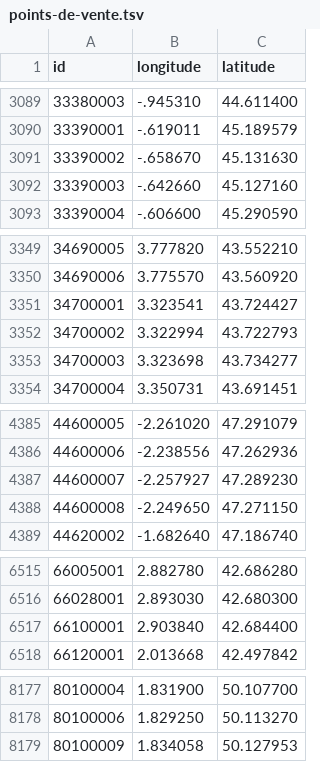
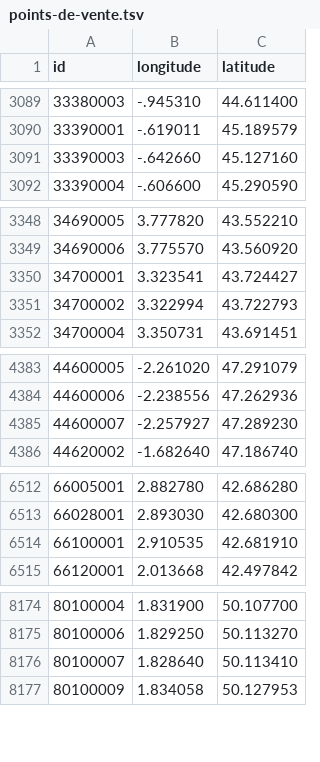
Before and after one commit to prix-carburant/prix-carburant-data, a TSV file: points-de-vente.tsv, drawn as a sheet; only a part is shown, gaps mark what is left out.

```diff
--- a/points-de-vente.tsv
+++ b/points-de-vente.tsv
@@ -3090,3 +3090,2 @@ id	longitude	latitude
 33390001	-.619011	45.189579
-33390002	-.658670	45.131630
 33390003	-.642660	45.127160
@@ -3352,3 +3351,2 @@ id	longitude	latitude
 34700002	3.322994	43.722793
-34700003	3.323698	43.734277
 34700004	3.350731	43.691451
@@ -4387,3 +4385,2 @@ id	longitude	latitude
 44600007	-2.257927	47.289230
-44600008	-2.249650	47.271150
 44620002	-1.682640	47.186740
@@ -6516,3 +6513,3 @@ id	longitude	latitude
 66028001	2.893030	42.680300
-66100001	2.903840	42.684400
+66100001	2.910535	42.681910
 66120001	2.013668	42.497842
@@ -8178,2 +8175,3 @@ id	longitude	latitude
 80100006	1.829250	50.113270
+80100007	1.828640	50.113410
 80100009	1.834058	50.127953
```
Also changed, not shown: prix-nationaux.tsv, 2 other files.
